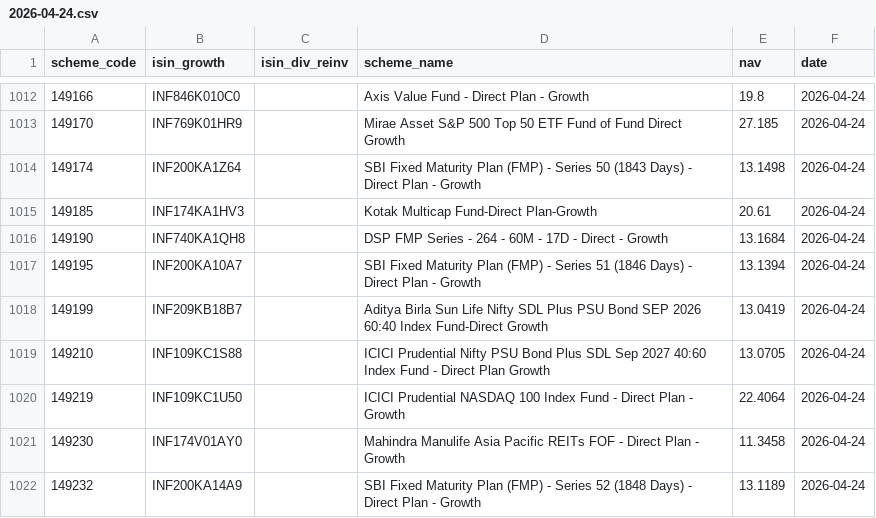
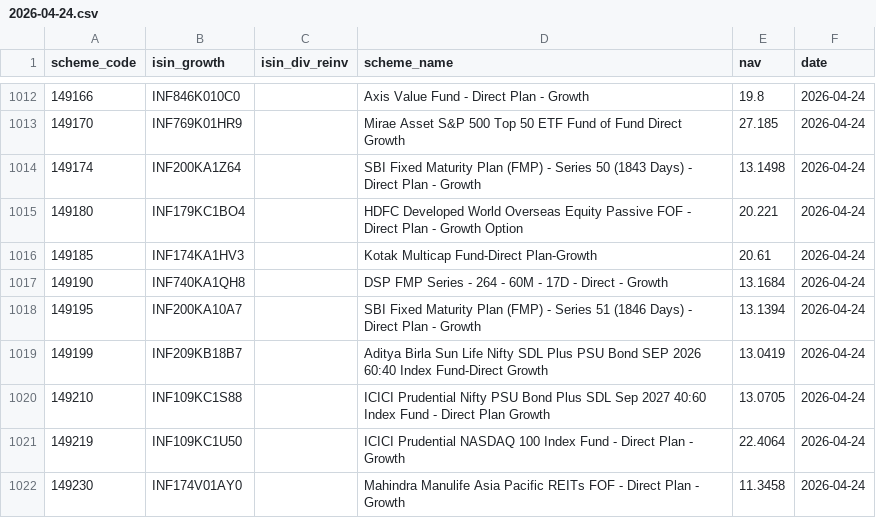
Before and after one commit to finfee-ai/nav-data-dump, a CSV file: data/daily/2026-04-24.csv, drawn as a sheet; only a part is shown, gaps mark what is left out; the shorter side is filled out with more unchanged rows; the diff names each change by its address in the sheet, - before the commit and + after, or states it on an @@ line.

```diff
--- a/data/daily/2026-04-24.csv
+++ b/data/daily/2026-04-24.csv
+row 1015: 149180 | INF179KC1BO4 |  | HDFC Developed World Overseas Equity Passive FOF - Direct Plan - Growth Option | 20.221 | 2026-04-24
```
Also changed, not shown: data/latest.csv, 3 other files.
